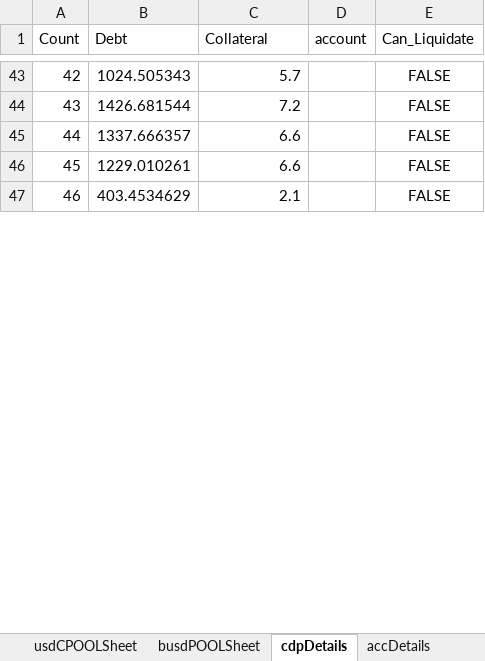
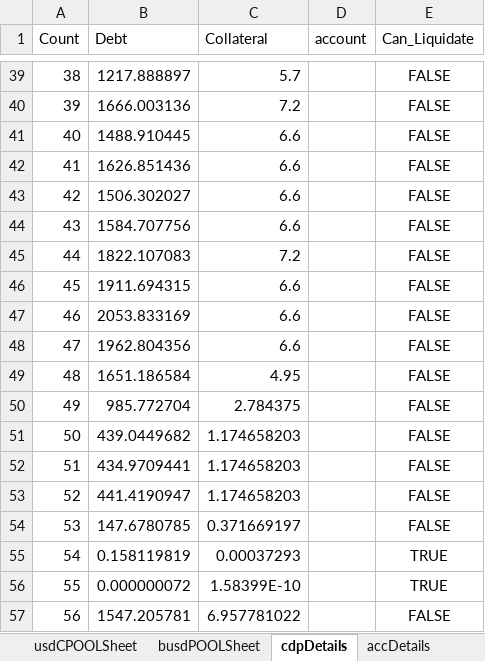
Before and after one commit to verifyfirst/mai-contracts, an Excel workbook: maiData.xlsx, sheet cdpDetails, drawn as a sheet; only a part is shown, gaps mark what is left out; values as stored, in another font and other column widths than the file's, no borders; removed rows and columns are numbered as before the commit, all else as after; the diff covers the shown part only; the diff names each change by its address in the sheet, - before the commit and + after, or states it on an @@ line.

```diff
--- a/maiData.xlsx (sheet cdpDetails)
+++ b/maiData.xlsx (sheet cdpDetails)
@@ column A (Count) renumbered between rows 4 and 68 @@
-B39 (Debt): 1024.505343
+B39 (Debt): 1217.888897
-B40 (Debt): 1426.681544
+B40 (Debt): 1666.003136
-B41 (Debt): 1337.666357
+B41 (Debt): 1488.910445
-B42 (Debt): 1229.010261
+B42 (Debt): 1626.851436
-row 47: 46 | 403.4534629 | 2.1 |  | FALSE
+row 43: 42 | 1506.302027 | 6.6 |  | FALSE
+row 44: 43 | 1584.707756 | 6.6 |  | FALSE
+row 45: 44 | 1822.107083 | 7.2 |  | FALSE
+row 46: 45 | 1911.694315 | 6.6 |  | FALSE
+row 47: 46 | 2053.833169 | 6.6 |  | FALSE
+row 48: 47 | 1962.804356 | 6.6 |  | FALSE
+row 49: 48 | 1651.186584 | 4.95 |  | FALSE
+row 50: 49 | 985.772704 | 2.784375 |  | FALSE
+row 51: 50 | 439.0449682 | 1.174658203 |  | FALSE
+row 52: 51 | 434.9709441 | 1.174658203 |  | FALSE
+row 53: 52 | 441.4190947 | 1.174658203 |  | FALSE
+row 54: 53 | 147.6780785 | 0.371669197 |  | FALSE
+row 55: 54 | 0.158119819 | 0.00037293 |  | TRUE
+row 56: 55 | 0.000000072 | 1.58399E-10 |  | TRUE
+row 57: 56 | 1547.205781 | 6.957781022 |  | FALSE
```
Also changed, not shown: 34 added rows, 30 removed rows and 16 edited cells elsewhere in this sheet, sheet maiData, sheet accDetails, sheet ethPoolData, sheet usdCPOOLSheet, sheet daiPoolData, sheet paxPoolData, 2 more sheets, charts or pictures, scripts/ethPrice.xlsx, 7 other files.
